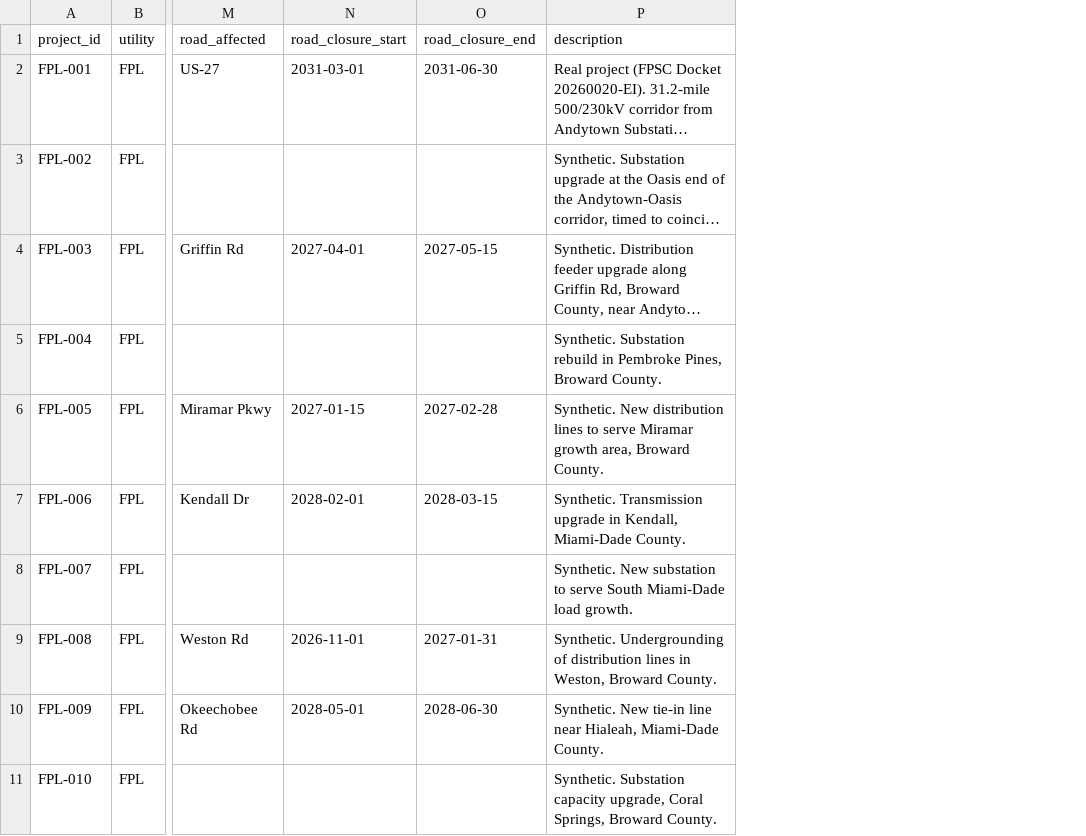
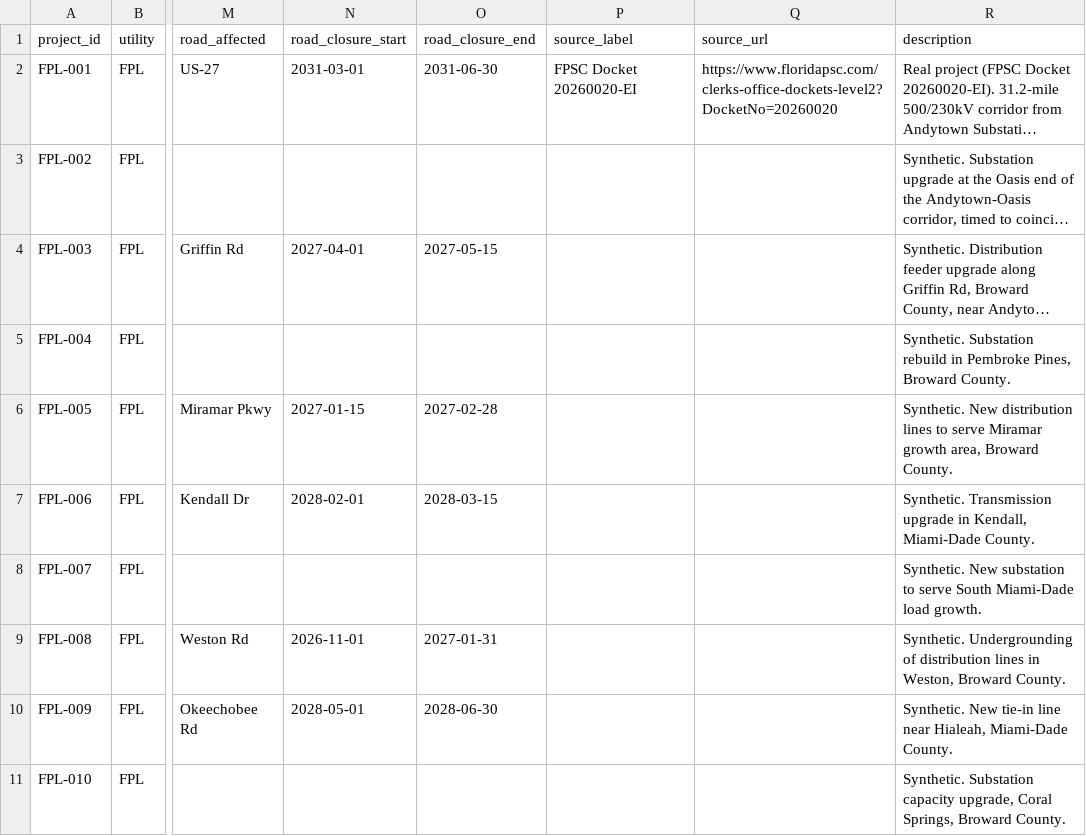
Before and after one commit to rubyswe/Gridlock, a CSV file: app/data/fpl_projects.csv, drawn as a sheet; only a part is shown, gaps mark what is left out; long unchanged cells end in …; the diff names each change by its address in the sheet, - before the commit and + after, or states it on an @@ line.

```diff
--- a/app/data/fpl_projects.csv
+++ b/app/data/fpl_projects.csv
+column P (source_label), row 2: FPSC Docket 20260020-EI
+column Q (source_url), row 2: https://www.floridapsc.com/clerks-office-dockets-level2?DocketNo=20260020
```
Also changed, not shown: app/data/alabama_power_projects.csv, app/data/duke_projects.csv, 10 other files.
